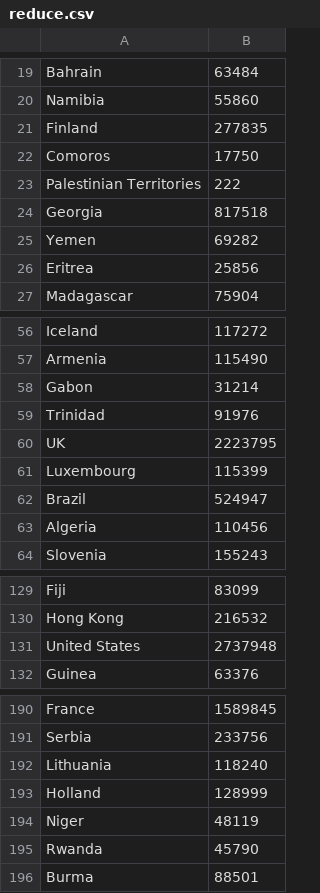
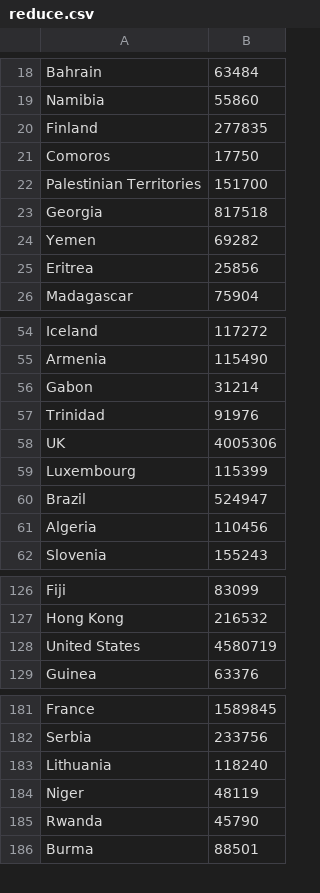
Before and after one commit to vasilyrud/SoftwareEngr-MapReduce, a CSV file: projectWithTests/reduce_output/reduce.csv, drawn as a sheet; only a part is shown, gaps mark what is left out; the diff covers the shown part only.

```diff
--- a/projectWithTests/reduce_output/reduce.csv
+++ b/projectWithTests/reduce_output/reduce.csv
@@ -22,3 +21,3 @@ Finland,277835
 Comoros,17750
-Palestinian Territories,222
+Palestinian Territories,151700
 Georgia,817518
@@ -59,3 +57,3 @@ Gabon,31214
 Trinidad,91976
-UK,2223795
+UK,4005306
 Luxembourg,115399
@@ -130,3 +127,3 @@ Fiji,83099
 Hong Kong,216532
-United States,2737948
+United States,4580719
 Guinea,63376
@@ -192,3 +183,2 @@ Serbia,233756
 Lithuania,118240
-Holland,128999
 Niger,48119
```
Also changed, not shown: 9 removed rows and 6 edited cells elsewhere in this file, 1 other file.
